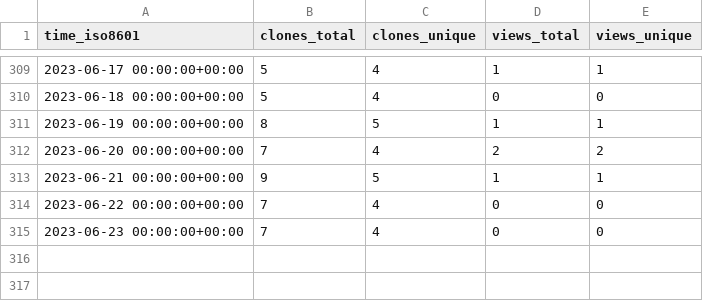
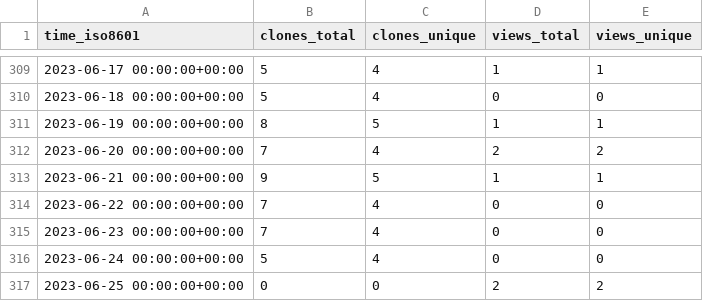
Before and after one commit to craciunoiuc/acs-homework-index, a CSV file: craciunoiuc/acs-homework-index/ghrs-data/views_clones_aggregate.csv, drawn as a sheet; only a part is shown, gaps mark what is left out.

```diff
--- a/craciunoiuc/acs-homework-index/ghrs-data/views_clones_aggregate.csv
+++ b/craciunoiuc/acs-homework-index/ghrs-data/views_clones_aggregate.csv
@@ -315 +315,3 @@ time_iso8601,clones_total,clones_unique,views_total,views_unique
 2023-06-23 00:00:00+00:00,7,4,0,0
+2023-06-24 00:00:00+00:00,5,4,0,0
+2023-06-25 00:00:00+00:00,0,0,2,2
```
Also changed, not shown: 1 other file.
